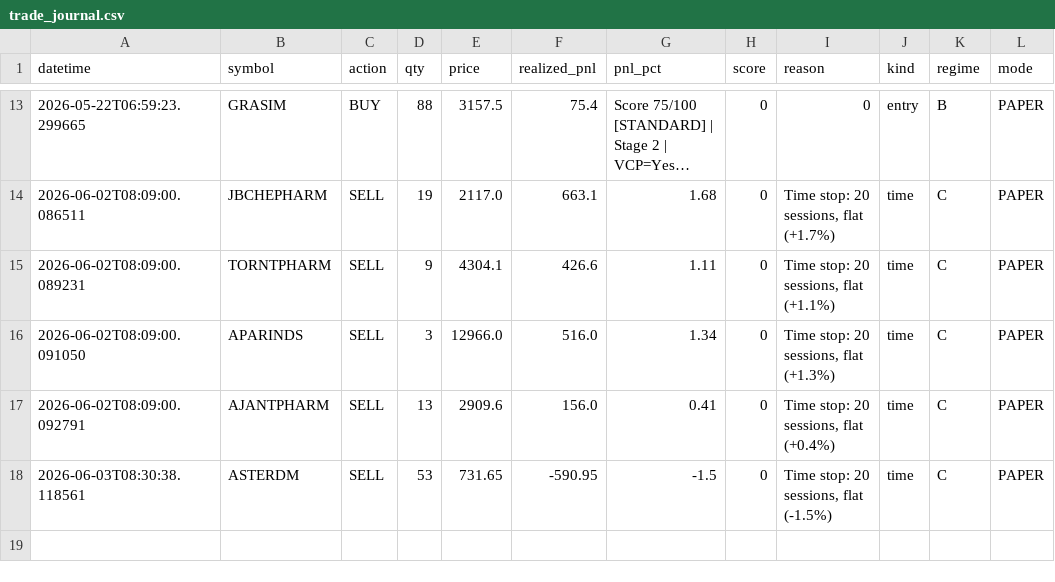
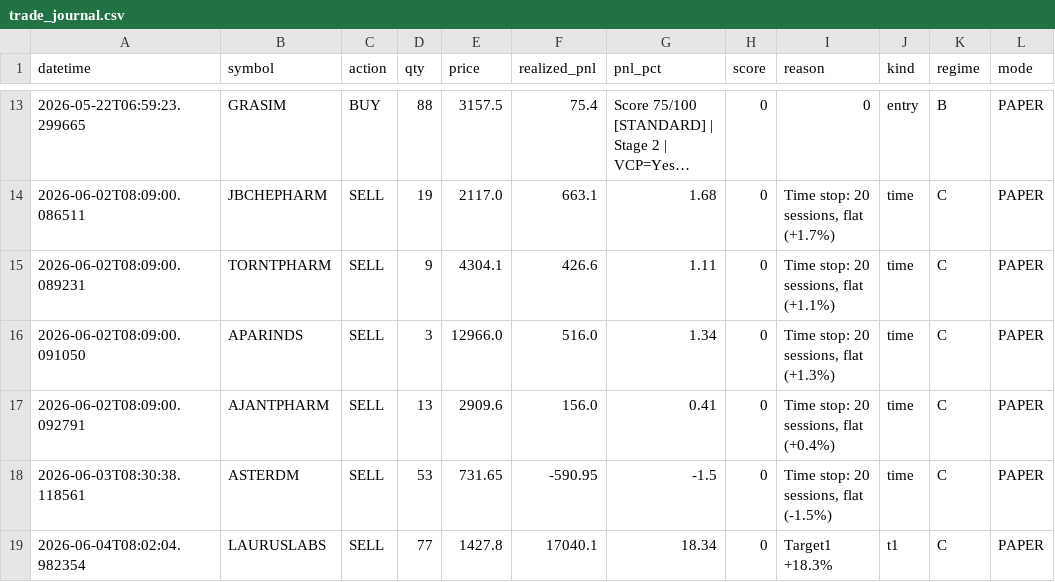
Before and after one commit to Pilluster/Paper-Trading, a CSV file: reports/trade_journal.csv, drawn as a sheet; only a part is shown, gaps mark what is left out; long unchanged cells end in ….

```diff
--- a/reports/trade_journal.csv
+++ b/reports/trade_journal.csv
@@ -18 +18,2 @@ datetime,symbol,action,qty,price,realized_pnl,pnl_pct,score,reason,kind,regime,m
 2026-06-03T08:30:38.118561,ASTERDM,SELL,53,731.65,-590.95,-1.5,0,"Time stop: 20 sessions, flat (-1.5%)",time,C,PAPER
+2026-06-04T08:02:04.982354,LAURUSLABS,SELL,77,1427.8,17040.1,18.34,0,Target1 +18.3%,t1,C,PAPER
```
Also changed, not shown: 3 other files.
